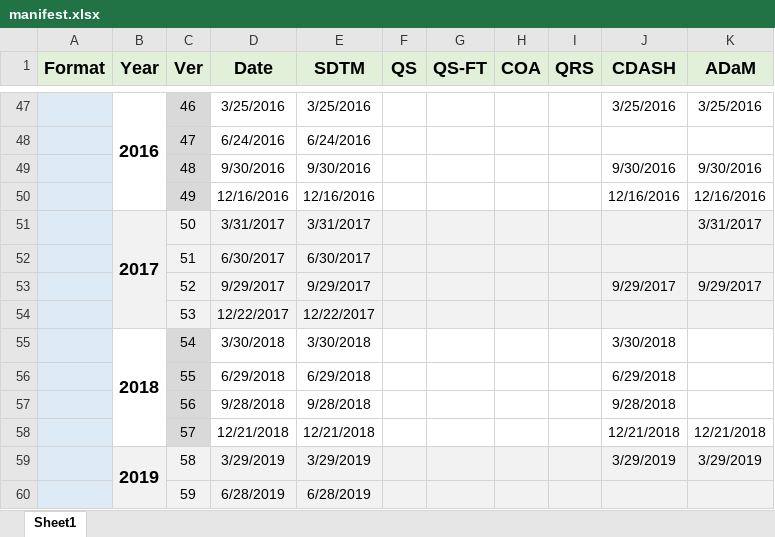
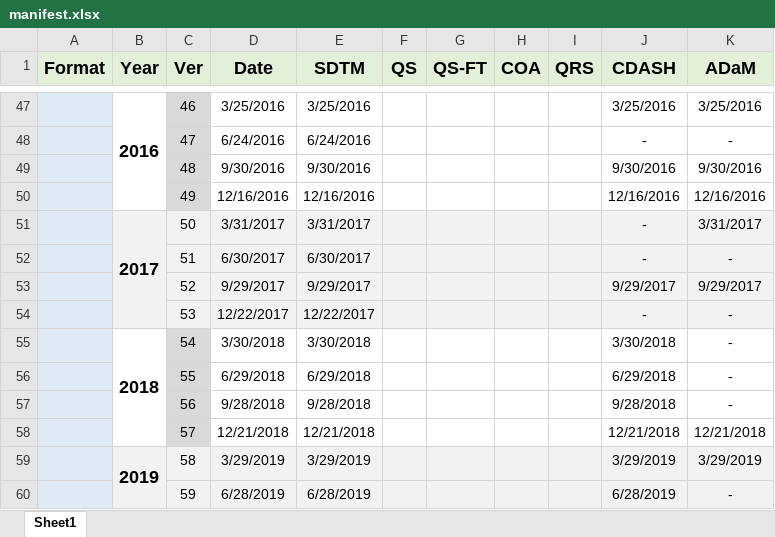
Before and after one commit to a3informatics/Glandon, an Excel workbook: db/load/cdisc/ct/manifest/manifest.xlsx, sheet Sheet1, drawn as a sheet; only a part is shown, gaps mark what is left out; values as stored, in another font and other column widths than the file's, no borders; the diff covers the shown part only; the diff names each change by its address in the sheet, - before the commit and + after, or states it on an @@ line.

```diff
--- a/db/load/cdisc/ct/manifest/manifest.xlsx (sheet Sheet1)
+++ b/db/load/cdisc/ct/manifest/manifest.xlsx (sheet Sheet1)
-J48 (CDASH): (empty)
+J48 (CDASH): -
-K48 (ADaM): (empty)
+K48 (ADaM): -
-J51:J52 (CDASH): (empty)
+J51:J52 (CDASH): -
-K52 (ADaM): (empty)
+K52 (ADaM): -
-J54 (CDASH): (empty)
+J54 (CDASH): -
-K54:K57 (ADaM): (empty)
+K54:K57 (ADaM): -
-J60 (CDASH): (empty)
+J60 (CDASH): 6/28/2019
-K60 (ADaM): (empty)
+K60 (ADaM): -
```
Also changed, not shown: 36 edited cells elsewhere in this sheet, 5 other files.
